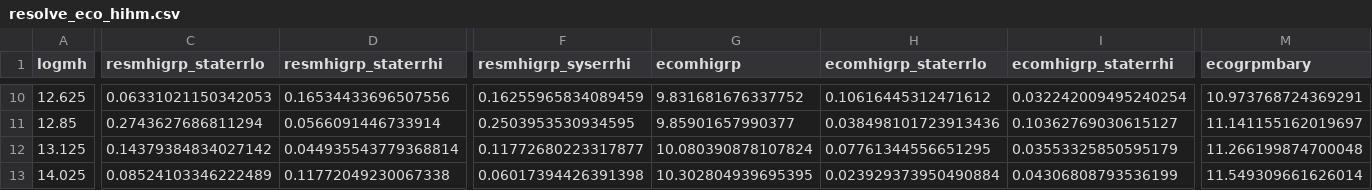
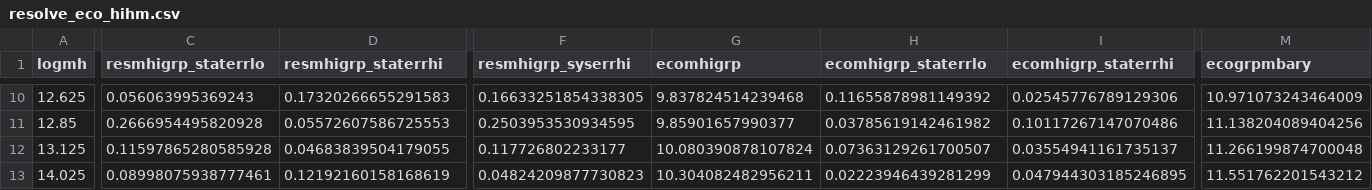
Before and after one commit to zhutchens1/g3groupfinder, a CSV file: hihm/resolve_eco_hihm.csv, drawn as a sheet; only a part is shown, gaps mark what is left out; the diff covers the shown part only; the diff names each change by its address in the sheet, - before the commit and + after, or states it on an @@ line.

```diff
--- a/hihm/resolve_eco_hihm.csv
+++ b/hihm/resolve_eco_hihm.csv
-C10 (resmhigrp_staterrlo): 0.06331021150342053
+C10 (resmhigrp_staterrlo): 0.056063995369243
-D10 (resmhigrp_staterrhi): 0.16534433696507556
+D10 (resmhigrp_staterrhi): 0.17320266655291583
-F10 (resmhigrp_syserrhi): 0.16255965834089459
+F10 (resmhigrp_syserrhi): 0.16633251854338305
-G10 (ecomhigrp): 9.831681676337752
+G10 (ecomhigrp): 9.837824514239468
-H10 (ecomhigrp_staterrlo): 0.10616445312471612
+H10 (ecomhigrp_staterrlo): 0.11655878981149392
-I10 (ecomhigrp_staterrhi): 0.032242009495240254
+I10 (ecomhigrp_staterrhi): 0.02545776789129306
-M10 (ecogrpmbary): 10.973768724369291
+M10 (ecogrpmbary): 10.971073243464009
-C11 (resmhigrp_staterrlo): 0.2743627686811294
+C11 (resmhigrp_staterrlo): 0.2666954495820928
-D11 (resmhigrp_staterrhi): 0.0566091446733914
+D11 (resmhigrp_staterrhi): 0.05572607586725553
-H11 (ecomhigrp_staterrlo): 0.038498101723913436
+H11 (ecomhigrp_staterrlo): 0.03785619142461982
-I11 (ecomhigrp_staterrhi): 0.10362769030615127
+I11 (ecomhigrp_staterrhi): 0.10117267147070486
-M11 (ecogrpmbary): 11.141155162019697
+M11 (ecogrpmbary): 11.138204089404256
-C12 (resmhigrp_staterrlo): 0.14379384834027142
+C12 (resmhigrp_staterrlo): 0.11597865280585928
-D12 (resmhigrp_staterrhi): 0.044935543779368814
+D12 (resmhigrp_staterrhi): 0.04683839504179055
-F12 (resmhigrp_syserrhi): 0.11772680223317877
+F12 (resmhigrp_syserrhi): 0.117726802233177
-H12 (ecomhigrp_staterrlo): 0.07761344556651295
+H12 (ecomhigrp_staterrlo): 0.07363129261700507
-I12 (ecomhigrp_staterrhi): 0.03553325850595179
+I12 (ecomhigrp_staterrhi): 0.03554941161735137
-C13 (resmhigrp_staterrlo): 0.08524103346222489
+C13 (resmhigrp_staterrlo): 0.08998075938777461
-D13 (resmhigrp_staterrhi): 0.11772049230067338
+D13 (resmhigrp_staterrhi): 0.12192160158168619
-F13 (resmhigrp_syserrhi): 0.06017394426391398
+F13 (resmhigrp_syserrhi): 0.04824209877730823
-G13 (ecomhigrp): 10.302804939695395
+G13 (ecomhigrp): 10.304082482956211
-H13 (ecomhigrp_staterrlo): 0.023929373950490884
+H13 (ecomhigrp_staterrlo): 0.02223946439281299
-I13 (ecomhigrp_staterrhi): 0.04306808793536199
+I13 (ecomhigrp_staterrhi): 0.047944303185246895
-M13 (ecogrpmbary): 11.549309661626014
+M13 (ecogrpmbary): 11.551762201543212
```
Also changed, not shown: 66 edited cells elsewhere in this file, hihm/resolve_eco_mhiovermhalo.csv, 43 other files.
